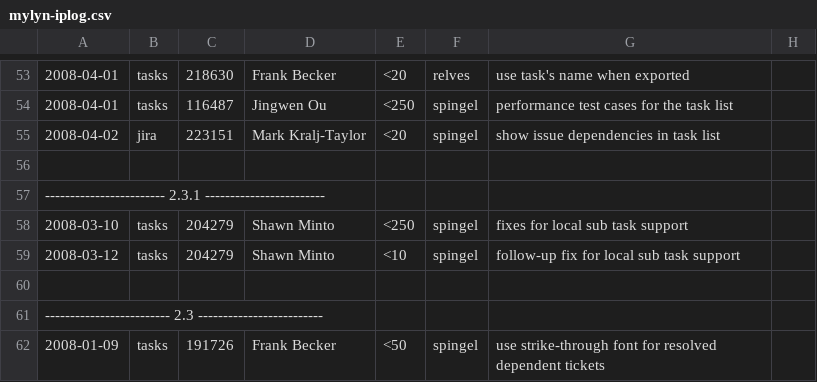
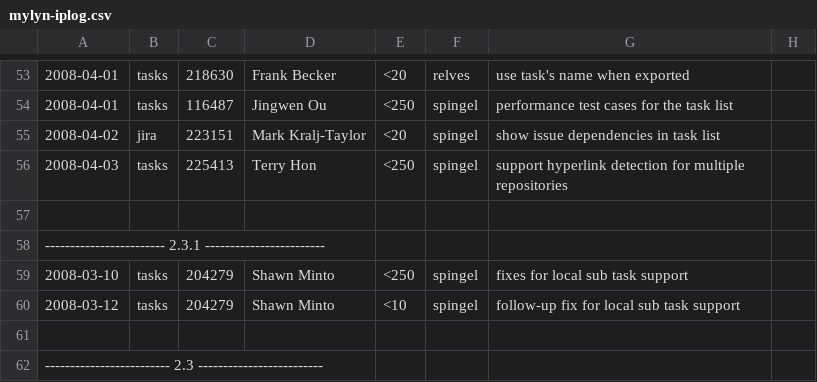
Before and after one commit to eclipse-mylyn/mylyn-website, a CSV file: doc/mylyn-iplog.csv, drawn as a sheet; only a part is shown, gaps mark what is left out; the shorter side is filled out with more unchanged rows; the diff names each change by its address in the sheet, - before the commit and + after, or states it on an @@ line.

Commit message:
NEW - bug 225413: make TaskHyperlinnkDetector work when no repository is defined on a view https://bugs.eclipse.org/bugs/show_bug.cgi?id=225413

```diff
--- a/doc/mylyn-iplog.csv
+++ b/doc/mylyn-iplog.csv
+row 56: 2008-04-03 | tasks | 225413 | Terry Hon | <250 | spingel | support hyperlink detection for multiple repositories
```
